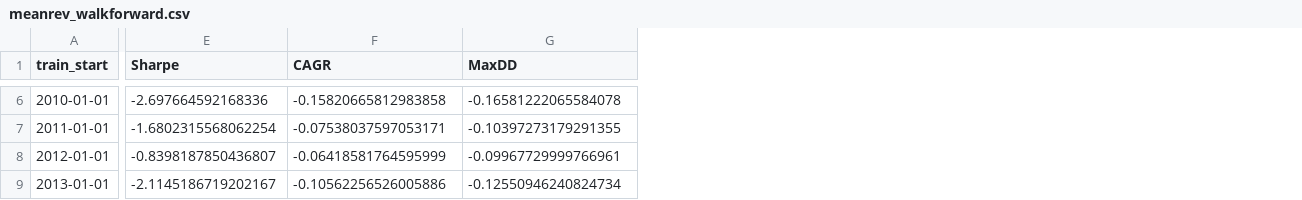
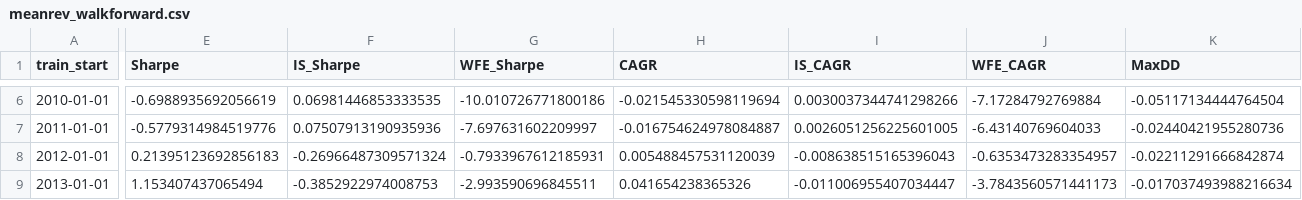
Before and after one commit to datnguyen238/systematic-strategy-models, a CSV file: data/processed/meanrev_walkforward.csv, drawn as a sheet; only a part is shown, gaps mark what is left out; addresses are those after the commit; the diff covers the shown part only; the diff names each change by its address in the sheet, - before the commit and + after, or states it on an @@ line.

```diff
--- a/data/processed/meanrev_walkforward.csv
+++ b/data/processed/meanrev_walkforward.csv
+column F (IS_Sharpe), rows 6-9: 0.06981446853333535 | 0.07507913190935936 | -0.26966487309571324 | -0.3852922974008753
+column G (WFE_Sharpe), rows 6-9: -10.010726771800186 | -7.697631602209997 | -0.7933967612185931 | -2.993590696845511
+column I (IS_CAGR), rows 6-9: 0.0030037344741298266 | 0.0026051256225601005 | -0.008638515165396043 | -0.011006955407034447
+column J (WFE_CAGR), rows 6-9: -7.17284792769884 | -6.43140769604033 | -0.6353473283354957 | -3.7843560571441173
-E6 (Sharpe): -2.697664592168336
+E6 (Sharpe): -0.6988935692056619
-H6 (CAGR): -0.15820665812983858
+H6 (CAGR): -0.021545330598119694
-K6 (MaxDD): -0.16581222065584078
+K6 (MaxDD): -0.05117134444764504
-E7 (Sharpe): -1.6802315568062254
+E7 (Sharpe): -0.5779314984519776
-H7 (CAGR): -0.07538037597053171
+H7 (CAGR): -0.016754624978084887
-K7 (MaxDD): -0.10397273179291355
+K7 (MaxDD): -0.02440421955280736
-E8 (Sharpe): -0.8398187850436807
+E8 (Sharpe): 0.21395123692856183
-H8 (CAGR): -0.06418581764595999
+H8 (CAGR): 0.005488457531120039
-K8 (MaxDD): -0.09967729999766961
+K8 (MaxDD): -0.02211291666842874
-E9 (Sharpe): -2.1145186719202167
+E9 (Sharpe): 1.153407437065494
-H9 (CAGR): -0.10562256526005886
+H9 (CAGR): 0.041654238365326
-K9 (MaxDD): -0.12550946240824734
+K9 (MaxDD): -0.017037493988216634
```
Also changed, not shown: 107 edited cells elsewhere in this file, 11 other files.
